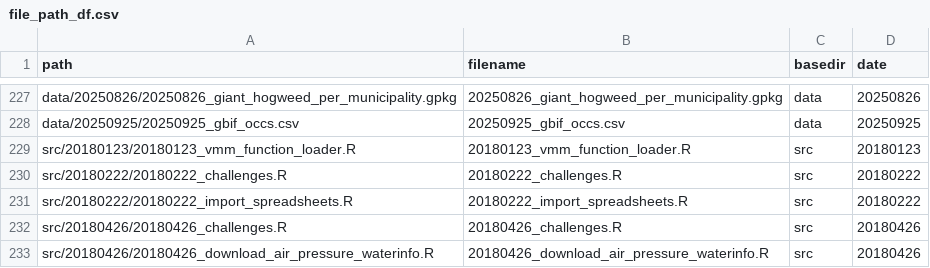
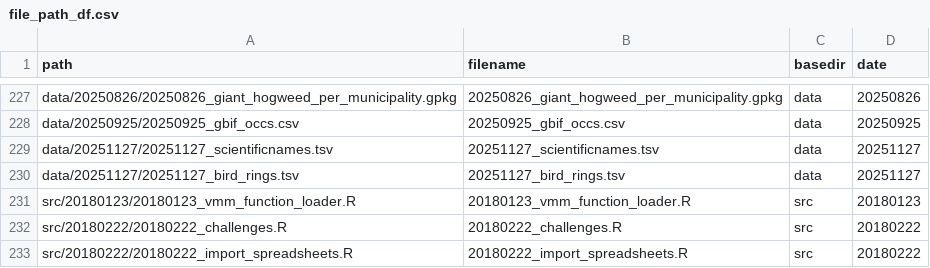
Before and after one commit to inbo/coding-club, a CSV file: file_paths/file_path_df.csv, drawn as a sheet; only a part is shown, gaps mark what is left out; the shorter side is filled out with more unchanged rows.

```diff
--- a/file_paths/file_path_df.csv
+++ b/file_paths/file_path_df.csv
@@ -228,2 +228,4 @@ data/20250826/20250826_giant_hogweed_per_municipality.gpkg,20250826_giant_hogwee
 data/20250925/20250925_gbif_occs.csv,20250925_gbif_occs.csv,data,20250925
+data/20251127/20251127_scientificnames.tsv,20251127_scientificnames.tsv,data,20251127
+data/20251127/20251127_bird_rings.tsv,20251127_bird_rings.tsv,data,20251127
 src/20180123/20180123_vmm_function_loader.R,20180123_vmm_function_loader.R,src,20180123
```
Also changed, not shown: 5 other files.
